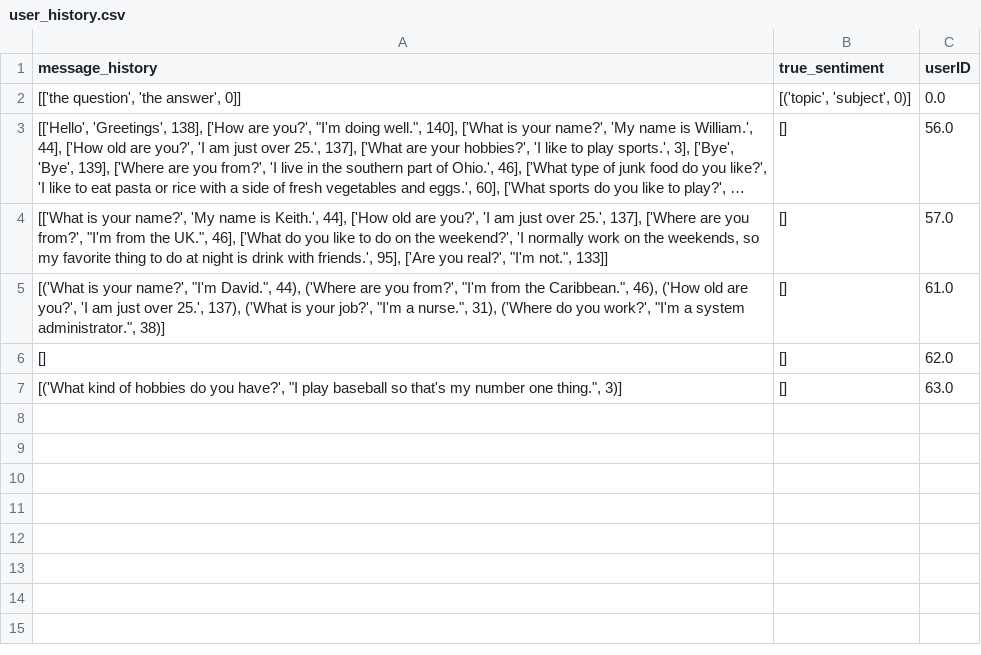
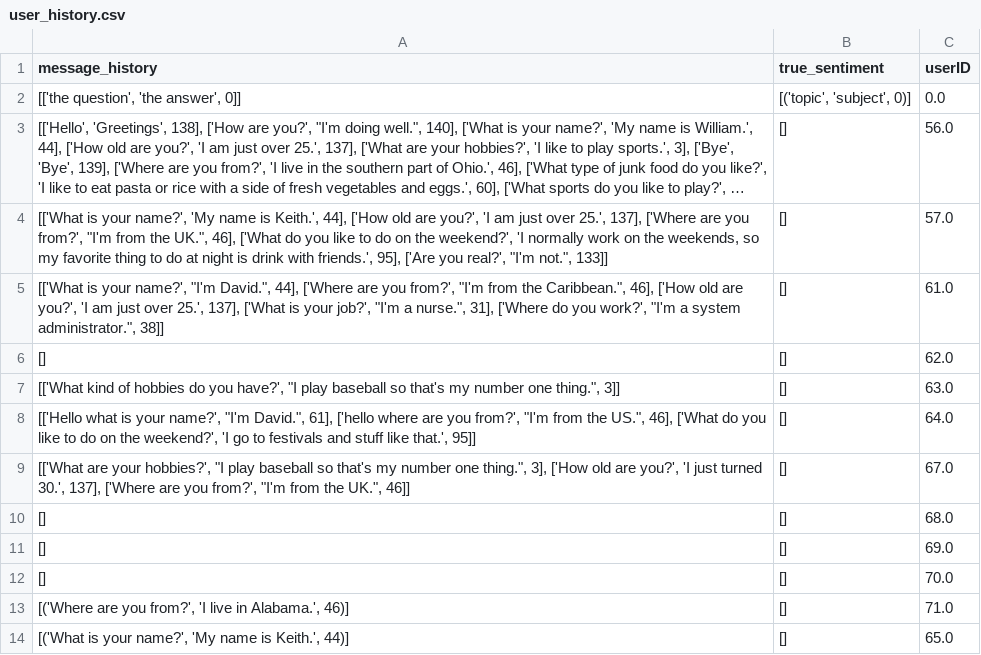
Before and after one commit to lcebear/memoryDialogueBot, a CSV file: data/user_history.csv, drawn as a sheet; long unchanged cells end in ….

```diff
--- a/data/user_history.csv
+++ b/data/user_history.csv
@@ -4,4 +4,11 @@ message_history,true_sentiment,userID
 "[['What is your name?', 'My name is Keith.', 44], ['How old are you?', 'I am just over 25.', 137], ['Where are you from?', ""I'm from the UK."", 46], ['What do you like to do on the weekend?', 'I normally work on the weekends, so my favorite thing to do at night is drink with friends.', 95], ['Are you real?', ""I'm not."", 133]]",[],57.0
-"[('What is your name?', ""I'm David."", 44), ('Where are you from?', ""I'm from the Caribbean."", 46), ('How old are you?', 'I am just over 25.', 137), ('What is your job?', ""I'm a nurse."", 31), ('Where do you work?', ""I'm a system administrator."", 38)]",[],61.0
+"[['What is your name?', ""I'm David."", 44], ['Where are you from?', ""I'm from the Caribbean."", 46], ['How old are you?', 'I am just over 25.', 137], ['What is your job?', ""I'm a nurse."", 31], ['Where do you work?', ""I'm a system administrator."", 38]]",[],61.0
 [],[],62.0
-"[('What kind of hobbies do you have?', ""I play baseball so that's my number one thing."", 3)]",[],63.0
+"[['What kind of hobbies do you have?', ""I play baseball so that's my number one thing."", 3]]",[],63.0
+"[['Hello what is your name?', ""I'm David."", 61], ['hello where are you from?', ""I'm from the US."", 46], ['What do you like to do on the weekend?', 'I go to festivals and stuff like that.', 95]]",[],64.0
+"[['What are your hobbies?', ""I play baseball so that's my number one thing."", 3], ['How old are you?', 'I just turned 30.', 137], ['Where are you from?', ""I'm from the UK."", 46]]",[],67.0
+[],[],68.0
+[],[],69.0
+[],[],70.0
+"[('Where are you from?', 'I live in Alabama.', 46)]",[],71.0
+"[('What is your name?', 'My name is Keith.', 44)]",[],65.0
```
Also changed, not shown: data/generated_answers_kb.csv, data/user_test_id.csv, 8 other files.
